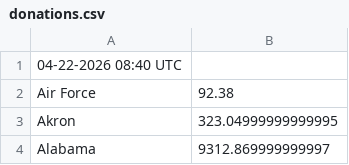
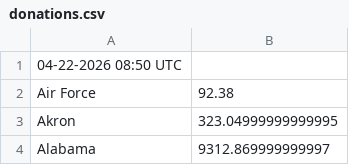
Before and after one commit to joylarc/CharityBowl2026, a CSV file: donations.csv, drawn as a sheet; only a part is shown.

```diff
--- a/donations.csv
+++ b/donations.csv
@@ -1,2 +1,2 @@
-"04-22-2026 08:40 UTC"
+"04-22-2026 08:50 UTC"
 "Air Force","92.38"
```
